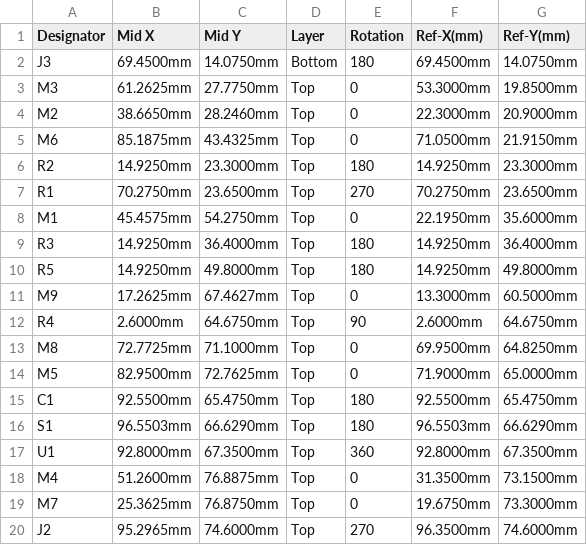
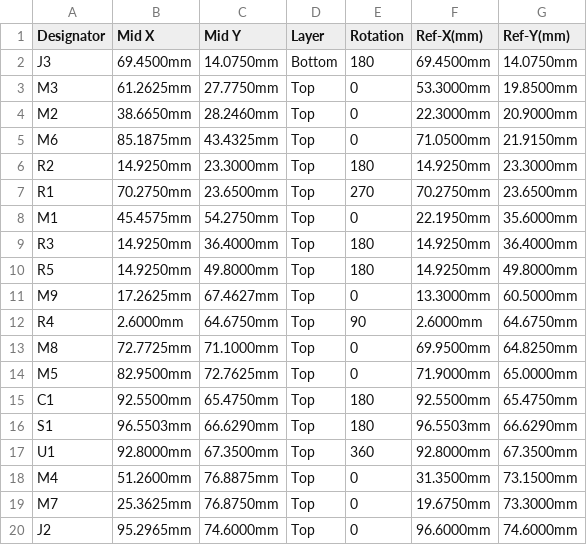
Before and after one commit to andreika-git/hellen81, a CSV file: boards/hellen81-a/frame/81-CPL.csv, drawn as a sheet.

```diff
--- a/boards/hellen81-a/frame/81-CPL.csv
+++ b/boards/hellen81-a/frame/81-CPL.csv
@@ -19,2 +19,2 @@ M4,51.2600mm,76.8875mm,Top,0,31.3500mm,73.1500mm
 M7,25.3625mm,76.8750mm,Top,0,19.6750mm,73.3000mm
-J2,95.2965mm,74.6000mm,Top,270,96.3500mm,74.6000mm
+J2,95.2965mm,74.6000mm,Top,0,96.6000mm,74.6000mm
```
Also changed, not shown: boards/hellen81-a/board/hellen81-a-BOM.csv, boards/hellen81-a/board/hellen81-a-CPL.csv, 32 other files.
